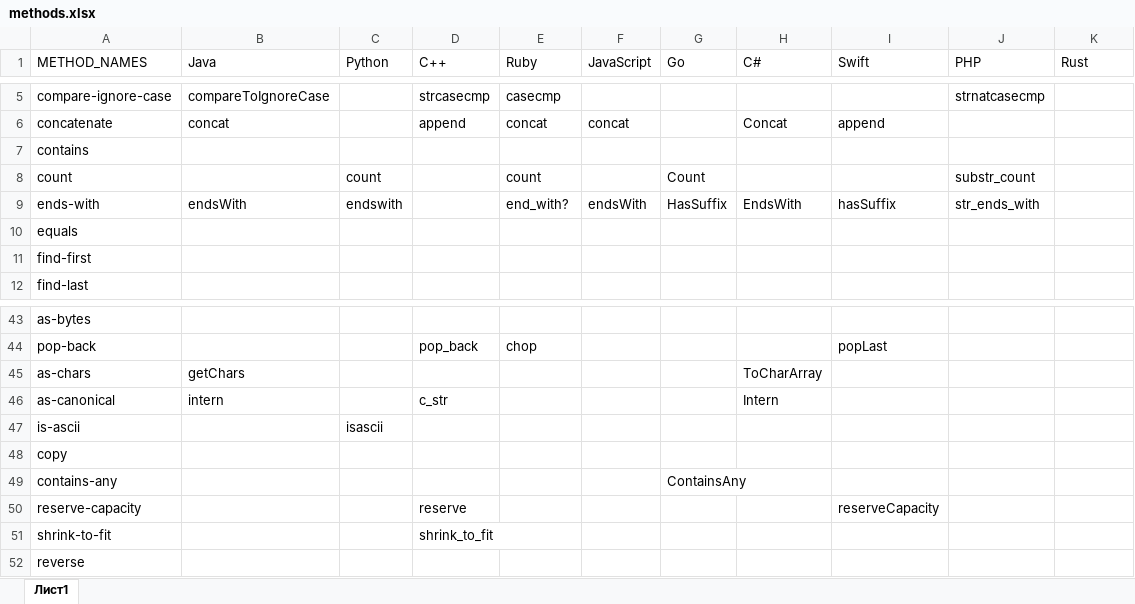
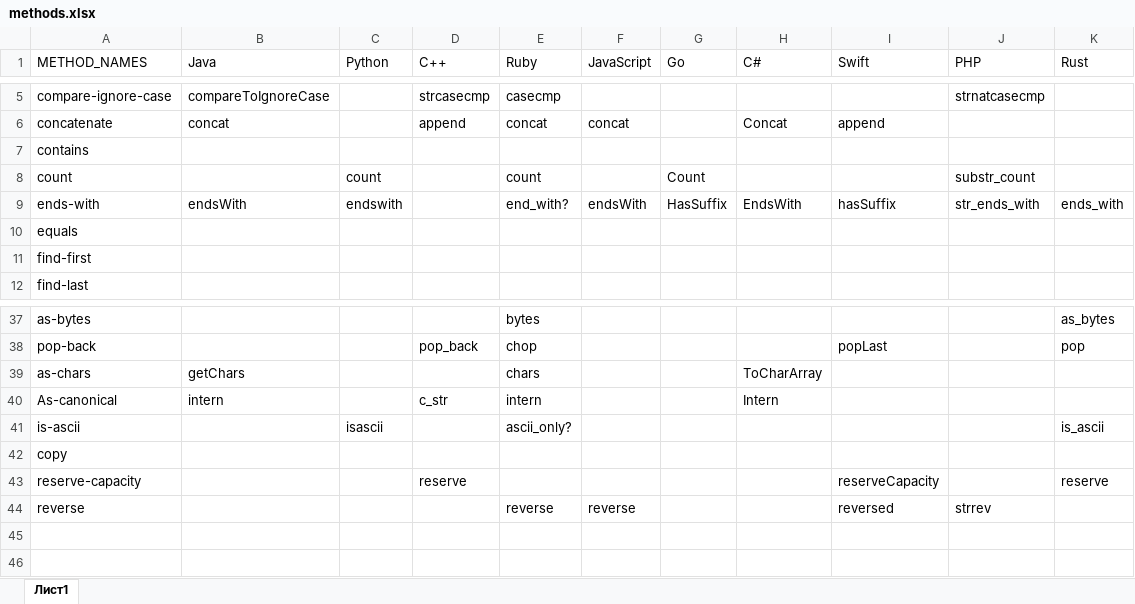
Before and after one commit to EugeneDar/PopularityParser, an Excel workbook: methods.xlsx, sheet Лист1, drawn as a sheet; only a part is shown, gaps mark what is left out; values as stored, in another font and other column widths than the file's, no cell formats; removed rows and columns are numbered as before the commit, all else as after; the diff covers the shown part only; the diff names each change by its address in the sheet, - before the commit and + after, or states it on an @@ line.

```diff
--- a/methods.xlsx (sheet Лист1)
+++ b/methods.xlsx (sheet Лист1)
-K9 (Rust): (empty)
+K9 (Rust): ends_with
-E37 (Ruby): (empty)
+E37 (Ruby): bytes
-K37 (Rust): (empty)
+K37 (Rust): as_bytes
-K38 (Rust): (empty)
+K38 (Rust): pop
-E39 (Ruby): (empty)
+E39 (Ruby): chars
-A40 (METHOD_NAMES): as-canonical
+A40 (METHOD_NAMES): As-canonical
-E40 (Ruby): (empty)
+E40 (Ruby): intern
-E41 (Ruby): (empty)
+E41 (Ruby): ascii_only?
-K41 (Rust): (empty)
+K41 (Rust): is_ascii
-row 49: contains-any |  |  |  |  |  | ContainsAny
-K43 (Rust): (empty)
+K43 (Rust): reserve
-row 51: shrink-to-fit |  |  | shrink_to_fit
-E44 (Ruby): (empty)
+E44 (Ruby): reverse
-F44 (JavaScript): (empty)
+F44 (JavaScript): reverse
-I44 (Swift): (empty)
+I44 (Swift): reversed
-J44 (PHP): (empty)
+J44 (PHP): strrev
```
Also changed, not shown: 6 removed rows and 18 edited cells elsewhere in this sheet, cell formats.
